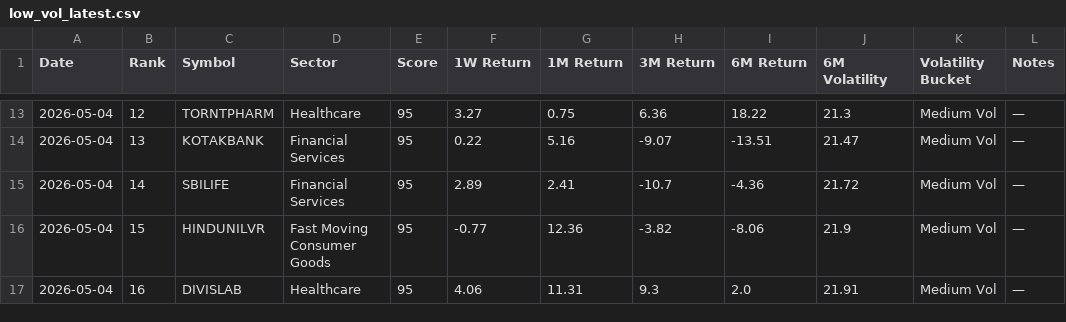
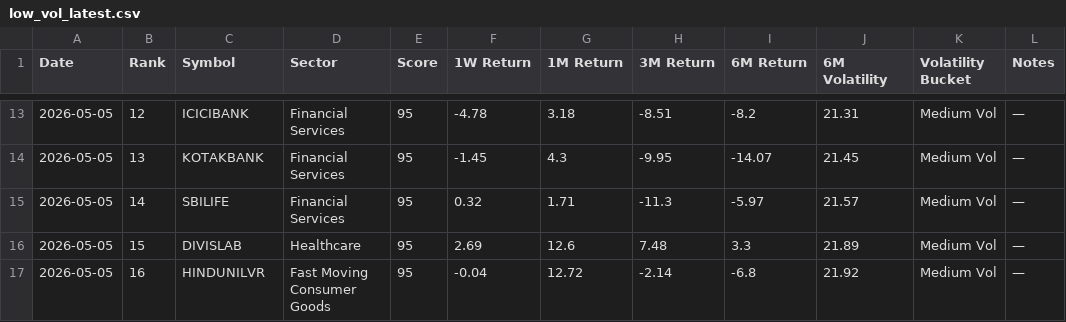
Before and after one commit to lightninbulls-stack/hanush-app, a CSV file: backend/data/low_vol_latest.csv, drawn as a sheet; only a part is shown, gaps mark what is left out; the diff covers the shown part only.

```diff
--- a/backend/data/low_vol_latest.csv
+++ b/backend/data/low_vol_latest.csv
@@ -13,5 +13,5 @@ Date,Rank,Symbol,Sector,Score,1W Return,1M Return,3M Return,6M Return,6M Volatil
-2026-05-04,12,TORNTPHARM,Healthcare,95,3.27,0.75,6.36,18.22,21.3,Medium Vol,—
-2026-05-04,13,KOTAKBANK,Financial Services,95,0.22,5.16,-9.07,-13.51,21.47,Medium Vol,—
-2026-05-04,14,SBILIFE,Financial Services,95,2.89,2.41,-10.7,-4.36,21.72,Medium Vol,—
-2026-05-04,15,HINDUNILVR,Fast Moving Consumer Goods,95,-0.77,12.36,-3.82,-8.06,21.9,Medium Vol,—
-2026-05-04,16,DIVISLAB,Healthcare,95,4.06,11.31,9.3,2.0,21.91,Medium Vol,—
+2026-05-05,12,ICICIBANK,Financial Services,95,-4.78,3.18,-8.51,-8.2,21.31,Medium Vol,—
+2026-05-05,13,KOTAKBANK,Financial Services,95,-1.45,4.3,-9.95,-14.07,21.45,Medium Vol,—
+2026-05-05,14,SBILIFE,Financial Services,95,0.32,1.71,-11.3,-5.97,21.57,Medium Vol,—
+2026-05-05,15,DIVISLAB,Healthcare,95,2.69,12.6,7.48,3.3,21.89,Medium Vol,—
+2026-05-05,16,HINDUNILVR,Fast Moving Consumer Goods,95,-0.04,12.72,-2.14,-6.8,21.92,Medium Vol,—
```
Also changed, not shown: 100 edited cells elsewhere in this file.
